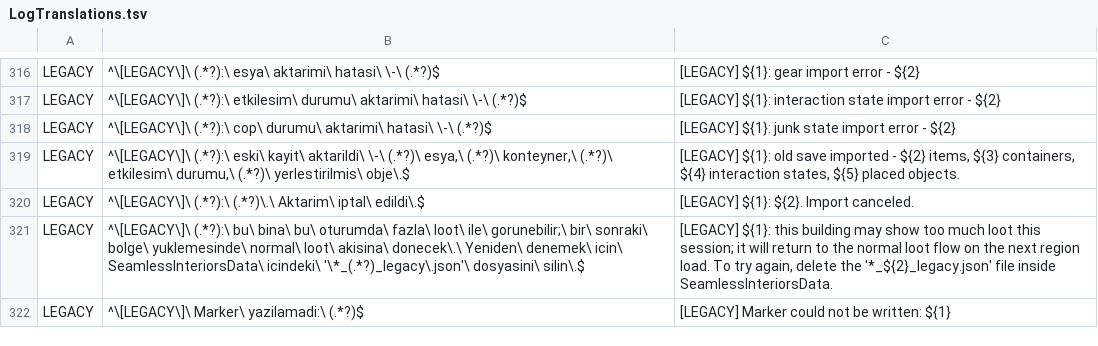
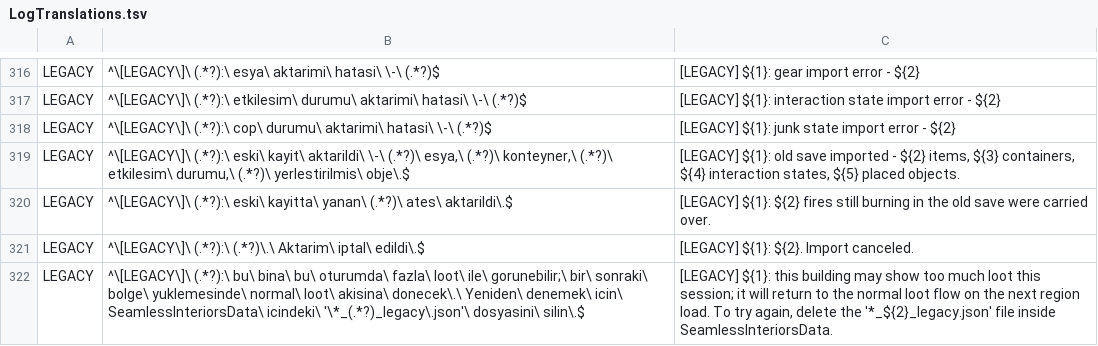
Before and after one commit to karsontr13/TLD-Seamless-Interiors, a TSV file: Core/LogTranslations.tsv, drawn as a sheet; only a part is shown, gaps mark what is left out; the shorter side is filled out with more unchanged rows; the diff names each change by its address in the sheet, - before the commit and + after, or states it on an @@ line.

Commit message:
Carry fires still burning in a pre-mod save into the clone
The legacy import never read the old scene's FireManager records, so a stove
lit before Seamless Interiors was installed came back cold. The records are
now applied to the clone's own fires by guid, through the same per-fire
restore used for closed buildings, limited to the one building because copies
of a template share fire guids. The fires are registered with FireManager so
the next save keeps them.

```diff
--- a/Core/LogTranslations.tsv
+++ b/Core/LogTranslations.tsv
+row 320: LEGACY | ^\[LEGACY\]\ (.*?):\ eski\ kayitta\ yanan\ (.*?)\ ates\ aktarildi\.$ | [LEGACY] ${1}: ${2} fires still burning in the old save were carried over.
```
Also changed, not shown: 2 other files.
